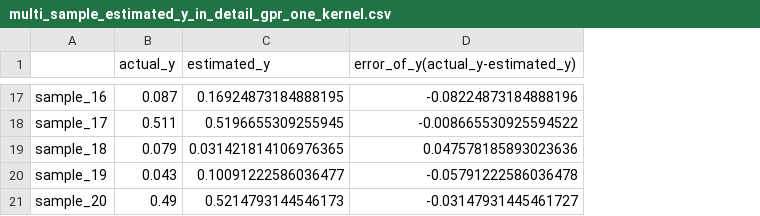
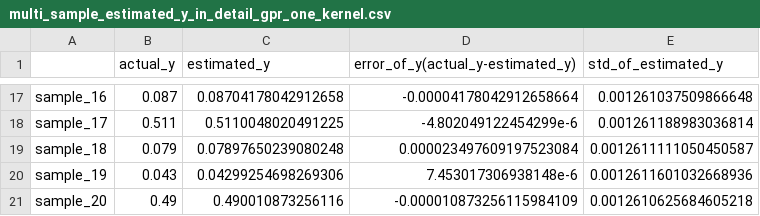
Before and after one commit to sato1214syun/python_doe_kspub, a CSV file: output/05_04/multi_sample_estimated_y_in_detail_gpr_one_kernel.csv, drawn as a sheet; only a part is shown, gaps mark what is left out; the diff covers the shown part only; the diff names each change by its address in the sheet, - before the commit and + after, or states it on an @@ line.

```diff
--- a/output/05_04/multi_sample_estimated_y_in_detail_gpr_one_kernel.csv
+++ b/output/05_04/multi_sample_estimated_y_in_detail_gpr_one_kernel.csv
+column E (std_of_estimated_y), rows 17-21: 0.001261037509866648 | 0.001261188983036814 | 0.0012611111050450587 | 0.0012611601032668936 | 0.0012610625684605218
-C17 (estimated_y): 0.16924873184888195
+C17 (estimated_y): 0.08704178042912658
-D17 (error_of_y(actual_y-estimated_y)): -0.08224873184888196
+D17 (error_of_y(actual_y-estimated_y)): -0.00004178042912658664
-C18 (estimated_y): 0.5196655309255945
+C18 (estimated_y): 0.5110048020491225
-D18 (error_of_y(actual_y-estimated_y)): -0.008665530925594522
+D18 (error_of_y(actual_y-estimated_y)): -4.802049122454299e-6
-C19 (estimated_y): 0.031421814106976365
+C19 (estimated_y): 0.07897650239080248
-D19 (error_of_y(actual_y-estimated_y)): 0.047578185893023636
+D19 (error_of_y(actual_y-estimated_y)): 0.000023497609197523084
-C20 (estimated_y): 0.10091222586036477
+C20 (estimated_y): 0.04299254698269306
-D20 (error_of_y(actual_y-estimated_y)): -0.05791222586036478
+D20 (error_of_y(actual_y-estimated_y)): 7.453017306938148e-6
-C21 (estimated_y): 0.5214793144546173
+C21 (estimated_y): 0.490010873256116
-D21 (error_of_y(actual_y-estimated_y)): -0.03147931445461727
+D21 (error_of_y(actual_y-estimated_y)): -0.000010873256115984109
```
Also changed, not shown: 30 edited cells elsewhere in this file, output/05_04/multi_sample_estimated_y_prediction_gpr_one_kernel.csv, 7 other files.
